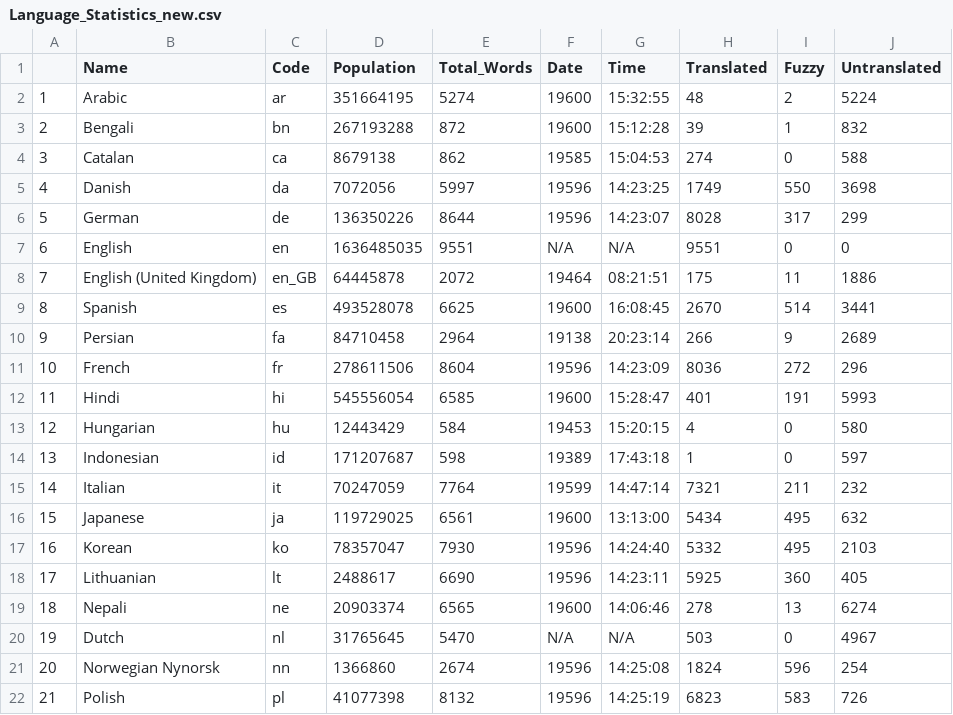
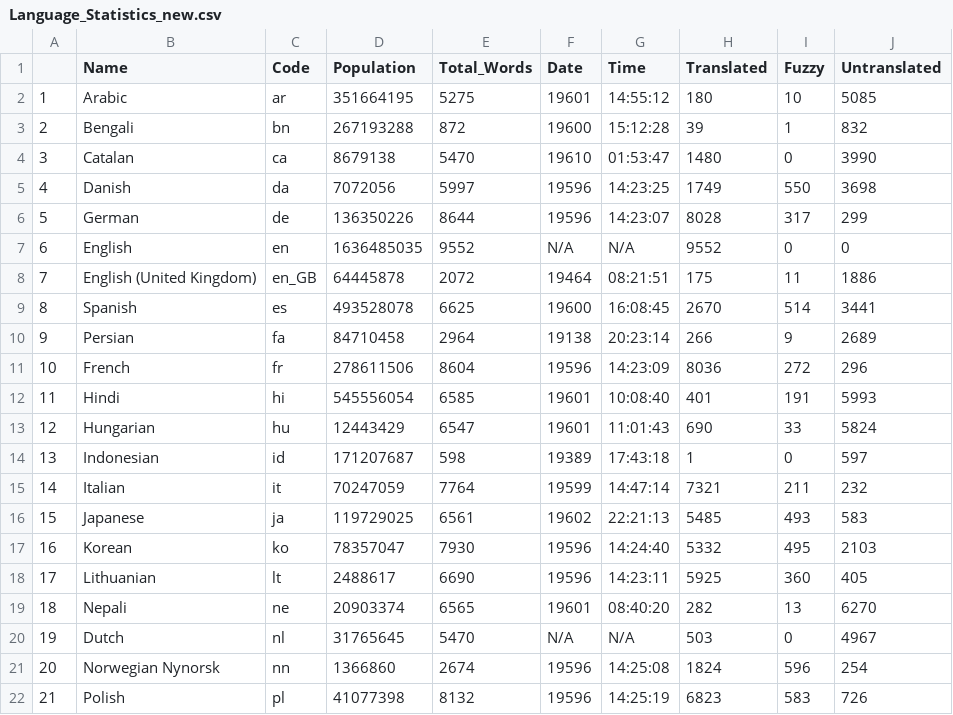
Before and after one commit to r-devel/translations-dashboard, a CSV file: weblate/Language Statisitics/Language_Statistics_new.csv, drawn as a sheet; only a part is shown; the diff covers the shown part only.

```diff
--- a/weblate/Language Statisitics/Language_Statistics_new.csv
+++ b/weblate/Language Statisitics/Language_Statistics_new.csv
@@ -1,8 +1,8 @@
 "","Name","Code","Population","Total_Words","Date","Time","Translated","Fuzzy","Untranslated"
-"1","Arabic","ar",351664195,5274,"19600","15:32:55",48,2,5224
+"1","Arabic","ar",351664195,5275,"19601","14:55:12",180,10,5085
 "2","Bengali","bn",267193288,872,"19600","15:12:28",39,1,832
-"3","Catalan","ca",8679138,862,"19585","15:04:53",274,0,588
+"3","Catalan","ca",8679138,5470,"19610","01:53:47",1480,0,3990
 "4","Danish","da",7072056,5997,"19596","14:23:25",1749,550,3698
 "5","German","de",136350226,8644,"19596","14:23:07",8028,317,299
-"6","English","en",1636485035,9551,"N/A","N/A",9551,0,0
+"6","English","en",1636485035,9552,"N/A","N/A",9552,0,0
 "7","English (United Kingdom)","en_GB",64445878,2072,"19464","08:21:51",175,11,1886
@@ -11,10 +11,10 @@
 "10","French","fr",278611506,8604,"19596","14:23:09",8036,272,296
-"11","Hindi","hi",545556054,6585,"19600","15:28:47",401,191,5993
-"12","Hungarian","hu",12443429,584,"19453","15:20:15",4,0,580
+"11","Hindi","hi",545556054,6585,"19601","10:08:40",401,191,5993
+"12","Hungarian","hu",12443429,6547,"19601","11:01:43",690,33,5824
 "13","Indonesian","id",171207687,598,"19389","17:43:18",1,0,597
 "14","Italian","it",70247059,7764,"19599","14:47:14",7321,211,232
-"15","Japanese","ja",119729025,6561,"19600","13:13:00",5434,495,632
+"15","Japanese","ja",119729025,6561,"19602","22:21:13",5485,493,583
 "16","Korean","ko",78357047,7930,"19596","14:24:40",5332,495,2103
 "17","Lithuanian","lt",2488617,6690,"19596","14:23:11",5925,360,405
-"18","Nepali","ne",20903374,6565,"19600","14:06:46",278,13,6274
+"18","Nepali","ne",20903374,6565,"19601","08:40:20",282,13,6270
 "19","Dutch","nl",31765645,5470,"N/A","N/A",503,0,4967
```
Also changed, not shown: 10 edited cells elsewhere in this file.
